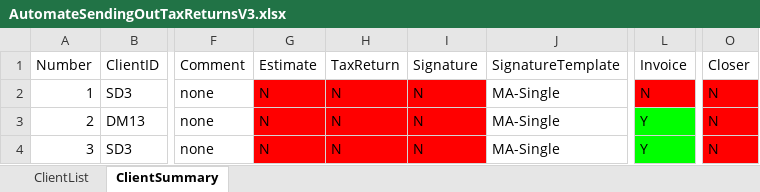
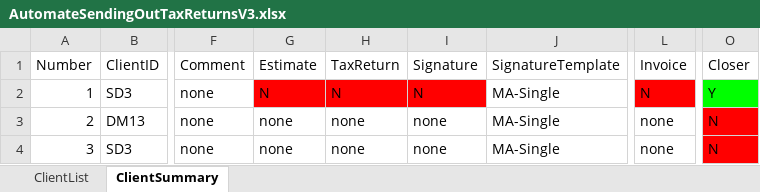
Before and after one commit to BradyWill42/HeadlessBrowser, an Excel workbook: AutomateSendingOutTaxReturnsV3.xlsx, sheet ClientSummary, drawn as a sheet; only a part is shown, gaps mark what is left out; values as stored, in another font and other column widths than the file's, no borders; the diff names each change by its address in the sheet, - before the commit and + after, or states it on an @@ line.

```diff
--- a/AutomateSendingOutTaxReturnsV3.xlsx (sheet ClientSummary)
+++ b/AutomateSendingOutTaxReturnsV3.xlsx (sheet ClientSummary)
-O2 (Closer): N
+O2 (Closer): Y
-O2 fill: #FF0000
+O2 fill: #00FF00
-G3:G4 (Estimate): N
+G3:G4 (Estimate): none
-G3:I4 fill: #FF0000
+G3:I4 fill: none
-H3:H4 (TaxReturn): N
+H3:H4 (TaxReturn): none
-I3:I4 (Signature): N
+I3:I4 (Signature): none
-L3:L4 (Invoice): Y
+L3:L4 (Invoice): none
-L3:L4 fill: #00FF00
+L3:L4 fill: none
```
Also changed, not shown: sheet ClientList, 1 other file.
